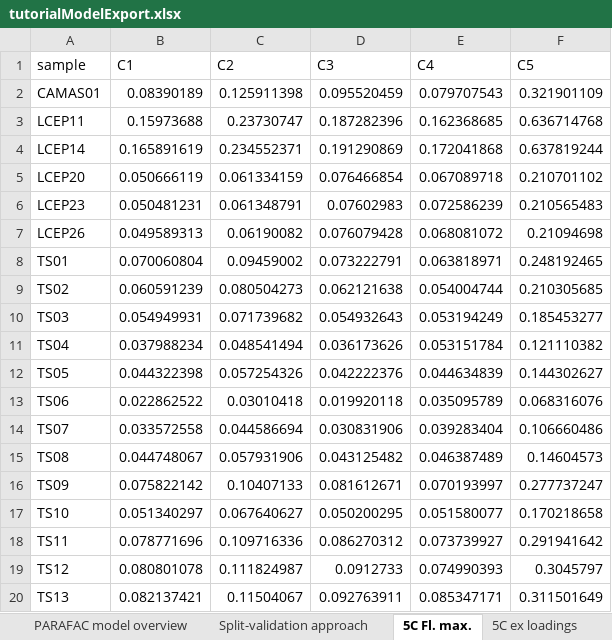
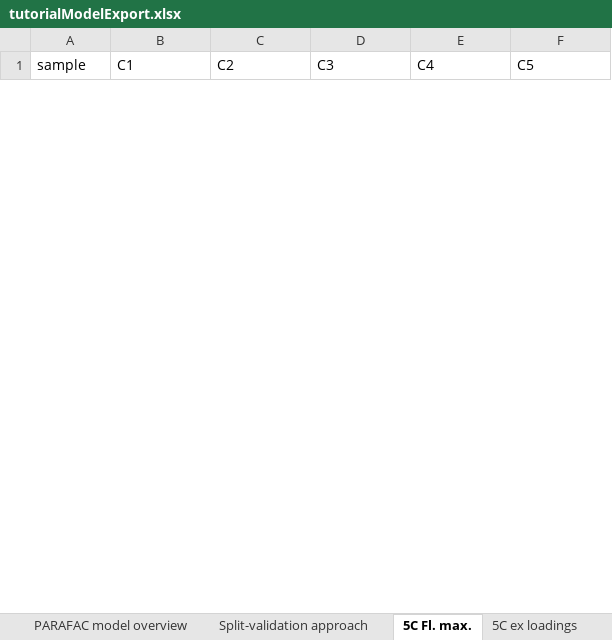
Before and after one commit to urbanwuensch/drEEM-online, an Excel workbook: documentation/tutorialModelExport.xlsx, sheet 5C Fl. max., drawn as a sheet; only a part is shown; values as stored, in another font and other column widths than the file's, no borders; removed rows and columns are numbered as before the commit, all else as after; the diff covers the shown part only; the diff names each change by its address in the sheet, - before the commit and + after, or states it on an @@ line.

```diff
--- a/documentation/tutorialModelExport.xlsx (sheet 5C Fl. max.)
+++ b/documentation/tutorialModelExport.xlsx (sheet 5C Fl. max.)
-row 2: CAMAS01 | 0.08390189 | 0.125911398 | 0.095520459 | 0.079707543 | 0.321901109
-row 3: LCEP11 | 0.15973688 | 0.23730747 | 0.187282396 | 0.162368685 | 0.636714768
-row 4: LCEP14 | 0.165891619 | 0.234552371 | 0.191290869 | 0.172041868 | 0.637819244
-row 5: LCEP20 | 0.050666119 | 0.061334159 | 0.076466854 | 0.067089718 | 0.210701102
-row 6: LCEP23 | 0.050481231 | 0.061348791 | 0.07602983 | 0.072586239 | 0.210565483
-row 7: LCEP26 | 0.049589313 | 0.06190082 | 0.076079428 | 0.068081072 | 0.21094698
-row 8: TS01 | 0.070060804 | 0.09459002 | 0.073222791 | 0.063818971 | 0.248192465
-row 9: TS02 | 0.060591239 | 0.080504273 | 0.062121638 | 0.054004744 | 0.210305685
-row 10: TS03 | 0.054949931 | 0.071739682 | 0.054932643 | 0.053194249 | 0.185453277
-row 11: TS04 | 0.037988234 | 0.048541494 | 0.036173626 | 0.053151784 | 0.121110382
-row 12: TS05 | 0.044322398 | 0.057254326 | 0.042222376 | 0.044634839 | 0.144302627
-row 13: TS06 | 0.022862522 | 0.03010418 | 0.019920118 | 0.035095789 | 0.068316076
-row 14: TS07 | 0.033572558 | 0.044586694 | 0.030831906 | 0.039283404 | 0.106660486
-row 15: TS08 | 0.044748067 | 0.057931906 | 0.043125482 | 0.046387489 | 0.14604573
-row 16: TS09 | 0.075822142 | 0.10407133 | 0.081612671 | 0.070193997 | 0.277737247
-row 17: TS10 | 0.051340297 | 0.067640627 | 0.050200295 | 0.051580077 | 0.170218658
-row 18: TS11 | 0.078771696 | 0.109716336 | 0.086270312 | 0.073739927 | 0.291941642
-row 19: TS12 | 0.080801078 | 0.111824987 | 0.0912733 | 0.074990393 | 0.3045797
-row 20: TS13 | 0.082137421 | 0.11504067 | 0.092763911 | 0.085347171 | 0.311501649
```
Also changed, not shown: 89 added rows and 10 removed rows elsewhere in this sheet, sheet 5C em loadings, sheet Peaks & indicies, sheet 5C ex loadings, sheet dataset history, sheet PARAFAC model overview, sheet scatter treatment, 2 more sheets, 14 other files.
